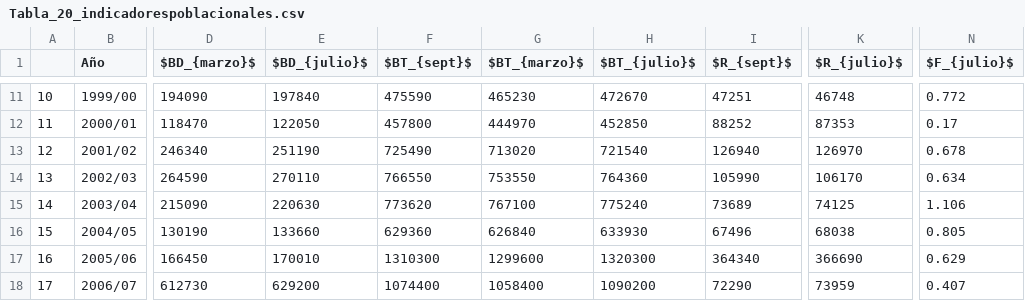
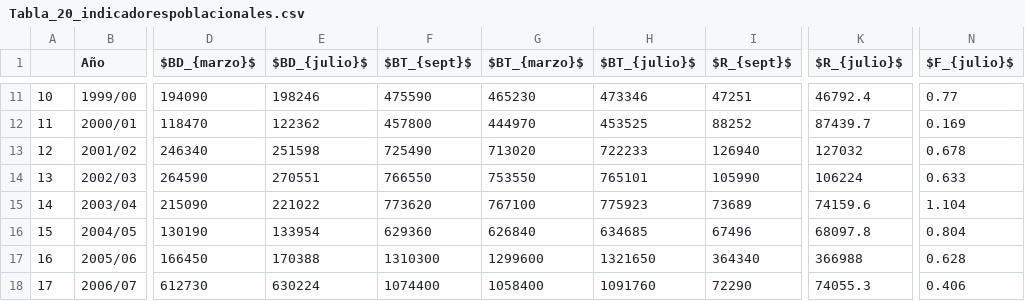
Before and after one commit to mariazuba/SARCOM_0721, a CSV file: Tabla_20_indicadorespoblacionales.csv, drawn as a sheet; only a part is shown, gaps mark what is left out; the diff covers the shown part only; the diff names each change by its address in the sheet, - before the commit and + after, or states it on an @@ line.

```diff
--- a/Tabla_20_indicadorespoblacionales.csv
+++ b/Tabla_20_indicadorespoblacionales.csv
-E11 ($BD_{julio}$): 197840
+E11 ($BD_{julio}$): 198246
-H11 ($BT_{julio}$): 472670
+H11 ($BT_{julio}$): 473346
-K11 ($R_{julio}$): 46748
+K11 ($R_{julio}$): 46792.4
-N11 ($F_{julio}$): 0.772
+N11 ($F_{julio}$): 0.77
-E12 ($BD_{julio}$): 122050
+E12 ($BD_{julio}$): 122362
-H12 ($BT_{julio}$): 452850
+H12 ($BT_{julio}$): 453525
-K12 ($R_{julio}$): 87353
+K12 ($R_{julio}$): 87439.7
-N12 ($F_{julio}$): 0.17
+N12 ($F_{julio}$): 0.169
-E13 ($BD_{julio}$): 251190
+E13 ($BD_{julio}$): 251598
-H13 ($BT_{julio}$): 721540
+H13 ($BT_{julio}$): 722233
-K13 ($R_{julio}$): 126970
+K13 ($R_{julio}$): 127032
-E14 ($BD_{julio}$): 270110
+E14 ($BD_{julio}$): 270551
-H14 ($BT_{julio}$): 764360
+H14 ($BT_{julio}$): 765101
-K14 ($R_{julio}$): 106170
+K14 ($R_{julio}$): 106224
-N14 ($F_{julio}$): 0.634
+N14 ($F_{julio}$): 0.633
-E15 ($BD_{julio}$): 220630
+E15 ($BD_{julio}$): 221022
-H15 ($BT_{julio}$): 775240
+H15 ($BT_{julio}$): 775923
-K15 ($R_{julio}$): 74125
+K15 ($R_{julio}$): 74159.6
-N15 ($F_{julio}$): 1.106
+N15 ($F_{julio}$): 1.104
-E16 ($BD_{julio}$): 133660
+E16 ($BD_{julio}$): 133954
-H16 ($BT_{julio}$): 633930
+H16 ($BT_{julio}$): 634685
-K16 ($R_{julio}$): 68038
+K16 ($R_{julio}$): 68097.8
-N16 ($F_{julio}$): 0.805
+N16 ($F_{julio}$): 0.804
-E17 ($BD_{julio}$): 170010
+E17 ($BD_{julio}$): 170388
-H17 ($BT_{julio}$): 1320300
+H17 ($BT_{julio}$): 1321650
-K17 ($R_{julio}$): 366690
+K17 ($R_{julio}$): 366988
-N17 ($F_{julio}$): 0.629
+N17 ($F_{julio}$): 0.628
-E18 ($BD_{julio}$): 629200
+E18 ($BD_{julio}$): 630224
-H18 ($BT_{julio}$): 1090200
+H18 ($BT_{julio}$): 1091760
-K18 ($R_{julio}$): 73959
+K18 ($R_{julio}$): 74055.3
-N18 ($F_{julio}$): 0.407
+N18 ($F_{julio}$): 0.406
```
Also changed, not shown: 79 edited cells elsewhere in this file, Tabla_22_indicesReduccion.csv, Tabla_23_tasasExplotacion.csv.
